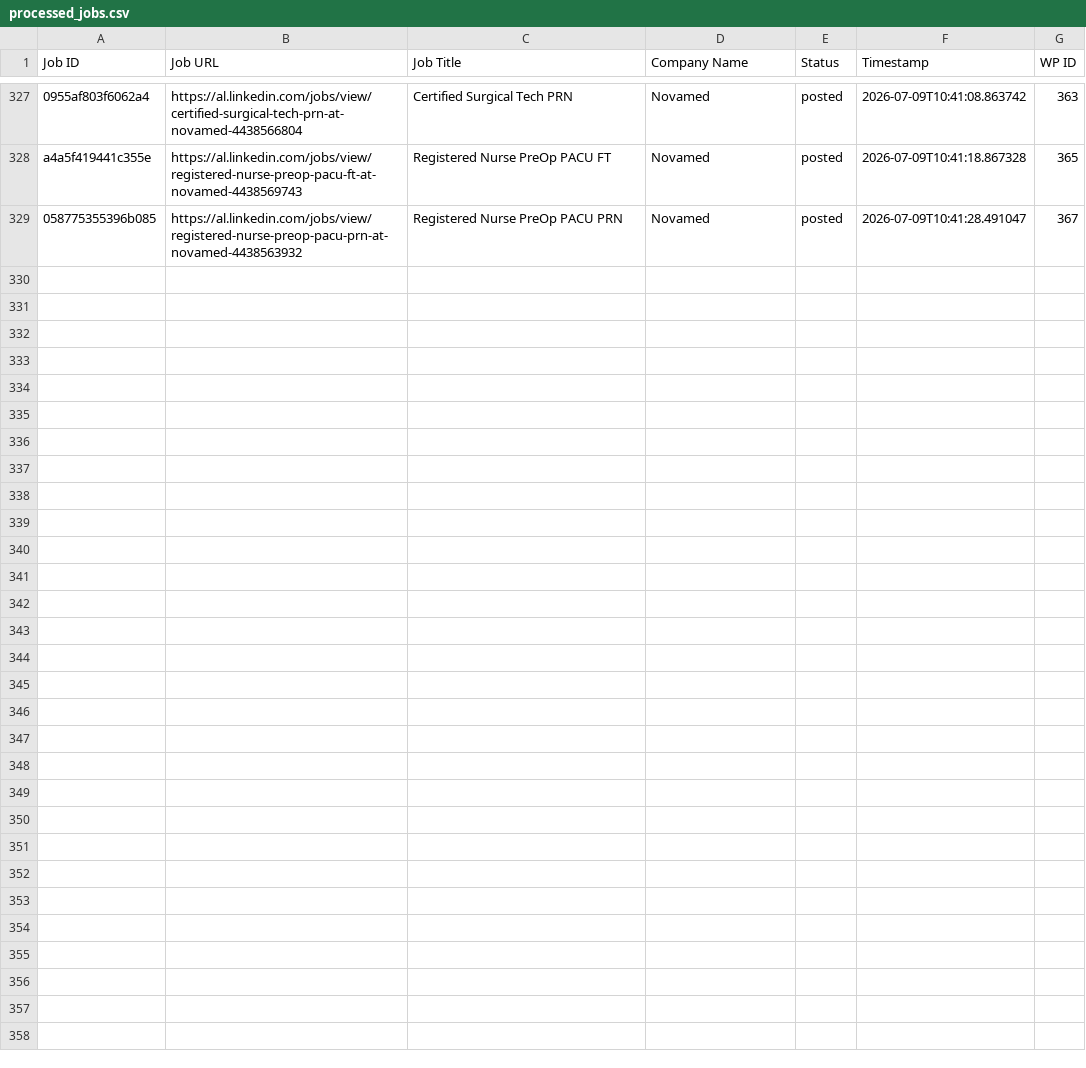
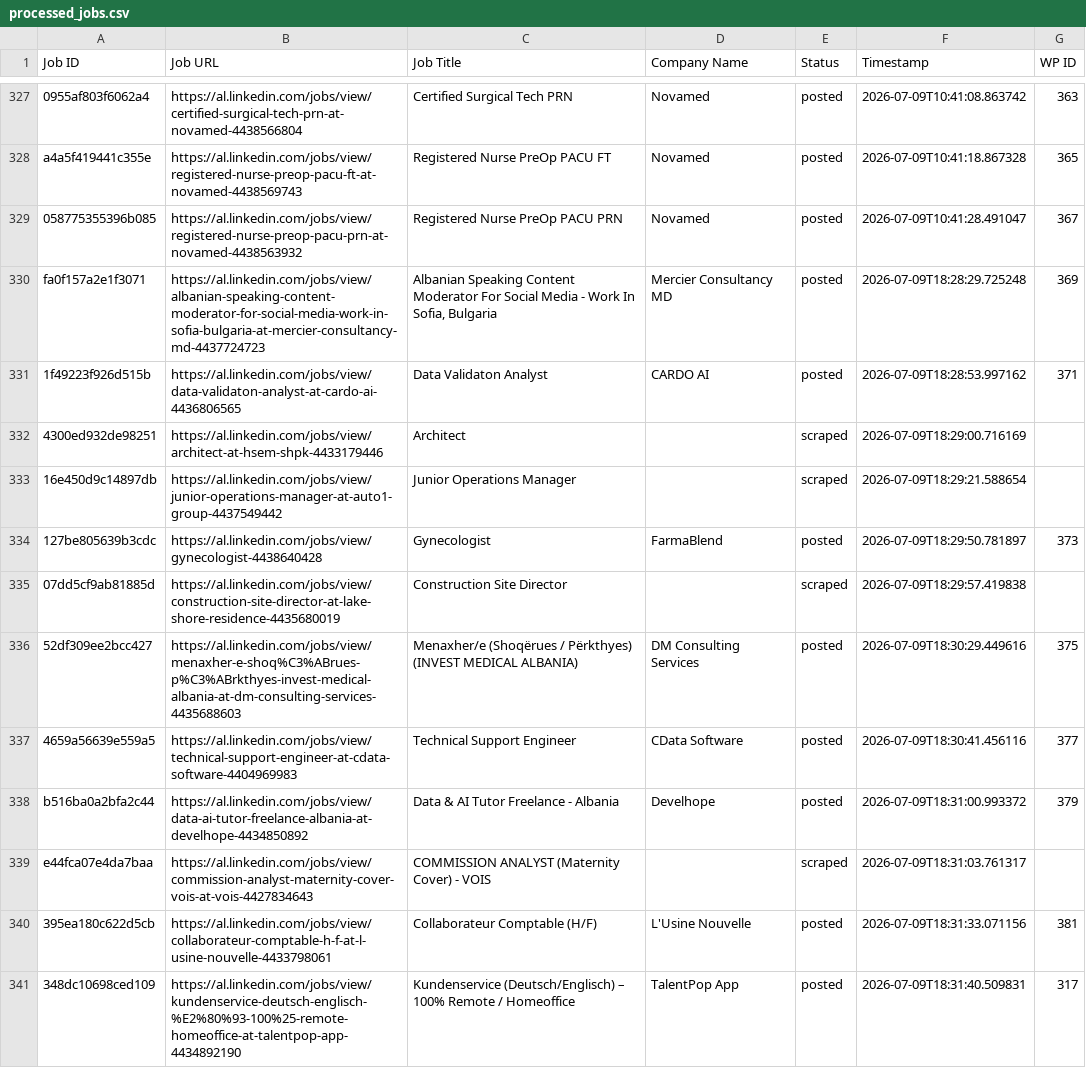
Before and after one commit to vindoky/al, a CSV file: processed_jobs.csv, drawn as a sheet; only a part is shown, gaps mark what is left out; the diff covers the shown part only.

```diff
--- a/processed_jobs.csv
+++ b/processed_jobs.csv
@@ -329 +329,13 @@ a4a5f419441c355e,https://al.linkedin.com/jobs/view/registered-nurse-preop-pacu-f
 058775355396b085,https://al.linkedin.com/jobs/view/registered-nurse-preop-pacu-prn-at-novamed-4438563932,Registered Nurse PreOp PACU PRN,Novamed,posted,2026-07-09T10:41:28.491047,367
+fa0f157a2e1f3071,https://al.linkedin.com/jobs/view/albanian-speaking-content-moderator-for-social-media-work-in-sofia-bulgaria-at-mercier-consultancy-md-4437724723,"Albanian Speaking Content Moderator For Social Media - Work In Sofia, Bulgaria",Mercier Consultancy MD,posted,2026-07-09T18:28:29.725248,369
+1f49223f926d515b,https://al.linkedin.com/jobs/view/data-validaton-analyst-at-cardo-ai-4436806565,Data Validaton Analyst,CARDO AI,posted,2026-07-09T18:28:53.997162,371
+4300ed932de98251,https://al.linkedin.com/jobs/view/architect-at-hsem-shpk-4433179446,Architect,,scraped,2026-07-09T18:29:00.716169,
+16e450d9c14897db,https://al.linkedin.com/jobs/view/junior-operations-manager-at-auto1-group-4437549442,Junior Operations Manager,,scraped,2026-07-09T18:29:21.588654,
+127be805639b3cdc,https://al.linkedin.com/jobs/view/gynecologist-4438640428,Gynecologist,FarmaBlend,posted,2026-07-09T18:29:50.781897,373
+07dd5cf9ab81885d,https://al.linkedin.com/jobs/view/construction-site-director-at-lake-shore-residence-4435680019,Construction Site Director,,scraped,2026-07-09T18:29:57.419838,
+52df309ee2bcc427,https://al.linkedin.com/jobs/view/menaxher-e-shoq%C3%ABrues-p%C3%ABrkthyes-invest-medical-albania-at-dm-consulting-services-4435688603,Menaxher/e (Shoqërues / Përkthyes) (INVEST MEDICAL ALBANIA),DM Consulting Services,posted,2026-07-09T18:30:29.449616,375
+4659a56639e559a5,https://al.linkedin.com/jobs/view/technical-support-engineer-at-cdata-software-4404969983,Technical Support Engineer,CData Software,posted,2026-07-09T18:30:41.456116,377
+b516ba0a2bfa2c44,https://al.linkedin.com/jobs/view/data-ai-tutor-freelance-albania-at-develhope-4434850892,Data & AI Tutor Freelance - Albania,Develhope,posted,2026-07-09T18:31:00.993372,379
+e44fca07e4da7baa,https://al.linkedin.com/jobs/view/commission-analyst-maternity-cover-vois-at-vois-4427834643,COMMISSION ANALYST (Maternity Cover) - VOIS,,scraped,2026-07-09T18:31:03.761317,
+395ea180c622d5cb,https://al.linkedin.com/jobs/view/collaborateur-comptable-h-f-at-l-usine-nouvelle-4433798061,Collaborateur Comptable (H/F),L'Usine Nouvelle,posted,2026-07-09T18:31:33.071156,381
+348dc10698ced109,https://al.linkedin.com/jobs/view/kundenservice-deutsch-englisch-%E2%80%93-100%25-remote-homeoffice-at-talentpop-app-4434892190,Kundenservice (Deutsch/Englisch) – 100% Remote / Homeoffice,TalentPop App,posted,2026-07-09T18:31:40.509831,317
```
Also changed, not shown: 12 added rows elsewhere in this file.
